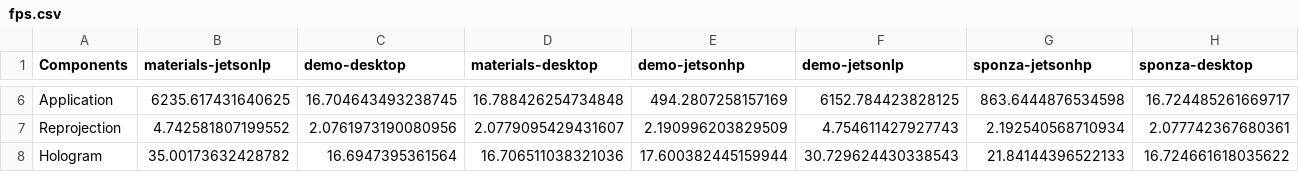
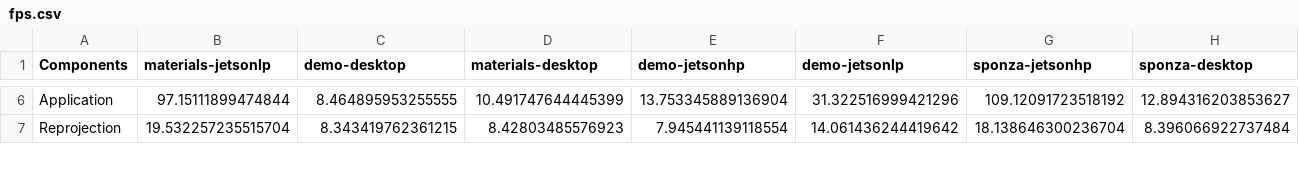
Before and after one commit to ILLIXR/results, a CSV file: output/fps.csv, drawn as a sheet; only a part is shown, gaps mark what is left out; rows hold the shown columns only; the diff covers the shown part only; the diff names each change by its address in the sheet, - before the commit and + after, or states it on an @@ line.

```diff
--- a/output/fps.csv
+++ b/output/fps.csv
-B6 (materials-jetsonlp): 6235.617431640625
+B6 (materials-jetsonlp): 97.15111899474844
-C6 (demo-desktop): 16.704643493238745
+C6 (demo-desktop): 8.464895953255555
-D6 (materials-desktop): 16.788426254734848
+D6 (materials-desktop): 10.491747644445399
-E6 (demo-jetsonhp): 494.2807258157169
+E6 (demo-jetsonhp): 13.753345889136904
-F6 (demo-jetsonlp): 6152.784423828125
+F6 (demo-jetsonlp): 31.322516999421296
-G6 (sponza-jetsonhp): 863.6444876534598
+G6 (sponza-jetsonhp): 109.12091723518192
-H6 (sponza-desktop): 16.724485261669717
+H6 (sponza-desktop): 12.894316203853627
-B7 (materials-jetsonlp): 4.742581807199552
+B7 (materials-jetsonlp): 19.532257235515704
-C7 (demo-desktop): 2.0761973190080956
+C7 (demo-desktop): 8.343419762361215
-D7 (materials-desktop): 2.0779095429431607
+D7 (materials-desktop): 8.42803485576923
-E7 (demo-jetsonhp): 2.190996203829509
+E7 (demo-jetsonhp): 7.945441139118554
-F7 (demo-jetsonlp): 4.754611427927743
+F7 (demo-jetsonlp): 14.061436244419642
-G7 (sponza-jetsonhp): 2.192540568710934
+G7 (sponza-jetsonhp): 18.138646300236704
-H7 (sponza-desktop): 2.077742367680361
+H7 (sponza-desktop): 8.396066922737484
-row 8: Hologram | 35.00173632428782 | 16.6947395361564 | 16.706511038321036 | 17.600382445159944 | 30.729624430338543 | 21.84144396522133 | 16.724661618035622
```
Also changed, not shown: 82 edited cells elsewhere in this file, output/cpu.csv, output/gpu.csv, 4 other files.
